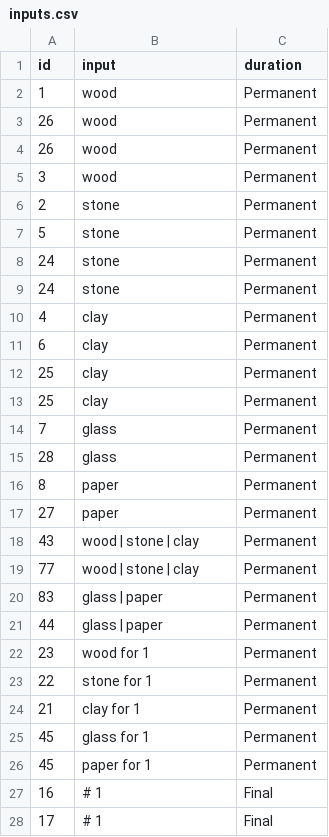
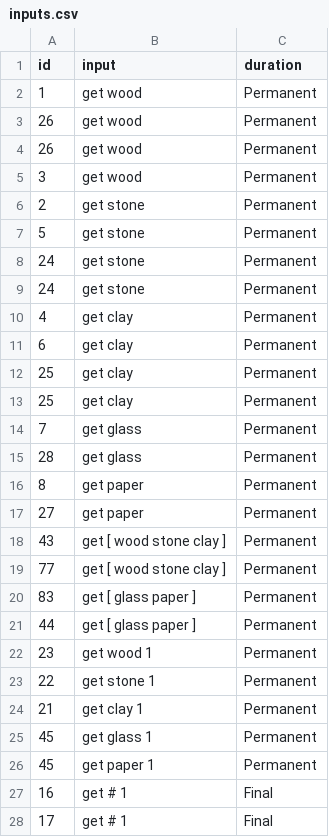
Before and after one commit to Manolo-dev/SevenWondersDuel, a CSV file: db/inputs.csv, drawn as a sheet; only a part is shown; the diff covers the shown part only.

```diff
--- a/db/inputs.csv
+++ b/db/inputs.csv
@@ -2,27 +2,27 @@ id,                                   input, duration
- 1,                                    wood, Permanent
-26,                                    wood, Permanent
-26,                                    wood, Permanent
- 3,                                    wood, Permanent
- 2,                                   stone, Permanent
- 5,                                   stone, Permanent
-24,                                   stone, Permanent
-24,                                   stone, Permanent
- 4,                                    clay, Permanent
- 6,                                    clay, Permanent
-25,                                    clay, Permanent
-25,                                    clay, Permanent
- 7,                                   glass, Permanent
-28,                                   glass, Permanent
- 8,                                   paper, Permanent
-27,                                   paper, Permanent
-43,                     wood | stone | clay, Permanent
-77,                     wood | stone | clay, Permanent
-83,                           glass | paper, Permanent
-44,                           glass | paper, Permanent
-23,                              wood for 1, Permanent
-22,                             stone for 1, Permanent
-21,                              clay for 1, Permanent
-45,                             glass for 1, Permanent
-45,                             paper for 1, Permanent
-16,                                     # 1, Final
-17,                                     # 1, Final
+ 1,                                                                         get wood, Permanent
+26,                                                                         get wood, Permanent
+26,                                                                         get wood, Permanent
+ 3,                                                                         get wood, Permanent
+ 2,                                                                        get stone, Permanent
+ 5,                                                                        get stone, Permanent
+24,                                                                        get stone, Permanent
+24,                                                                        get stone, Permanent
+ 4,                                                                         get clay, Permanent
+ 6,                                                                         get clay, Permanent
+25,                                                                         get clay, Permanent
+25,                                                                         get clay, Permanent
+ 7,                                                                        get glass, Permanent
+28,                                                                        get glass, Permanent
+ 8,                                                                        get paper, Permanent
+27,                                                                        get paper, Permanent
+43,                                                          get [ wood stone clay ], Permanent
+77,                                                          get [ wood stone clay ], Permanent
+83,                                                              get [ glass paper ], Permanent
+44,                                                              get [ glass paper ], Permanent
+23,                                                                       get wood 1, Permanent
+22,                                                                      get stone 1, Permanent
+21,                                                                       get clay 1, Permanent
+45,                                                                      get glass 1, Permanent
+45,                                                                      get paper 1, Permanent
+16,                                                                          get # 1, Final
+17,                                                                          get # 1, Final
```
Also changed, not shown: 1 added row, 2 removed rows and 101 edited cells elsewhere in this file, 6 other files.
